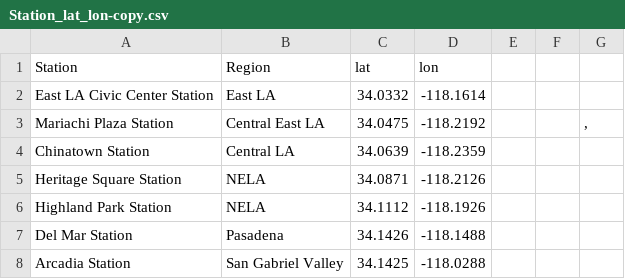
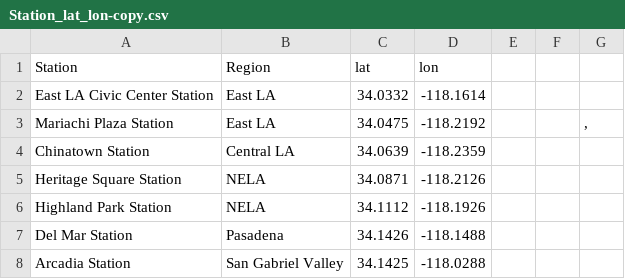
Before and after one commit to erikfelix/group_project, a CSV file: appendix/Station_lat_lon-copy.csv, drawn as a sheet.

```diff
--- a/appendix/Station_lat_lon-copy.csv
+++ b/appendix/Station_lat_lon-copy.csv
@@ -2,3 +2,3 @@
 East LA Civic Center Station,East LA,34.0332,-118.1614,,,
-Mariachi Plaza Station,Central East LA,34.0475,-118.2192,,,", "
+Mariachi Plaza Station,East LA,34.0475,-118.2192,,,", "
 Chinatown Station,Central LA,34.0639,-118.2359,,,
```
Also changed, not shown: 1 other file.
